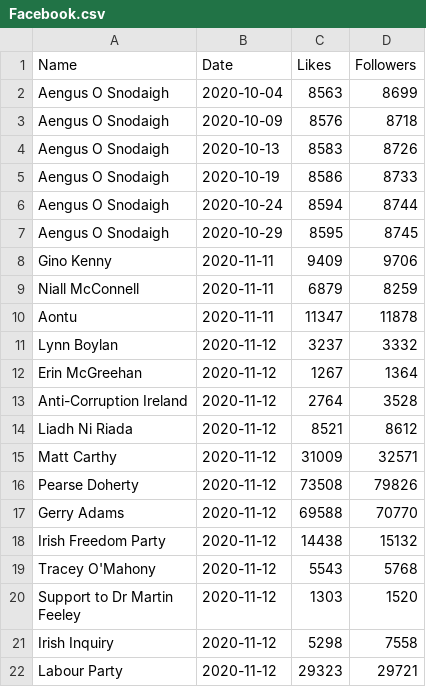
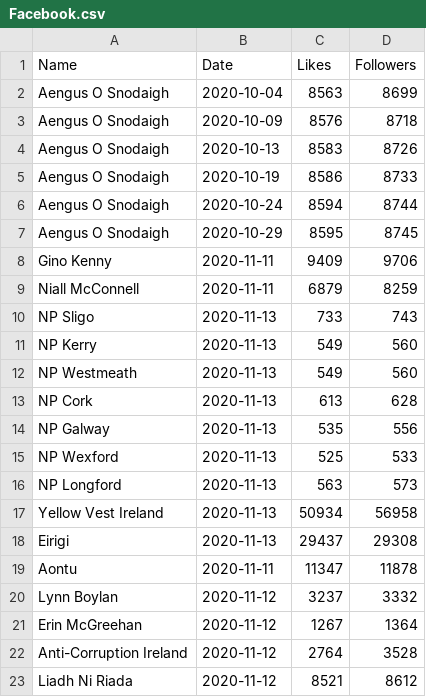
Before and after one commit to DragonflyStats/Projects, a CSV file: PoliSci/Facebook.csv, drawn as a sheet; only a part is shown; the shorter side is filled out with more unchanged rows.

Commit message:
Update Facebook.csv

```diff
--- a/PoliSci/Facebook.csv
+++ b/PoliSci/Facebook.csv
@@ -9,2 +9,11 @@ Gino Kenny,2020-11-11,9409,9706
 Niall McConnell,2020-11-11,6879,8259
+NP Sligo,2020-11-13,733,743
+NP Kerry,2020-11-13,549,560
+NP Westmeath,2020-11-13,549,560
+NP Cork,2020-11-13,613,628
+NP Galway,2020-11-13,535,556
+NP Wexford,2020-11-13,525,533
+NP Longford,2020-11-13,563,573
+Yellow Vest Ireland,2020-11-13,50934,56958
+Eirigi,2020-11-13,29437,29308
 Aontu,2020-11-11,11347,11878
```
